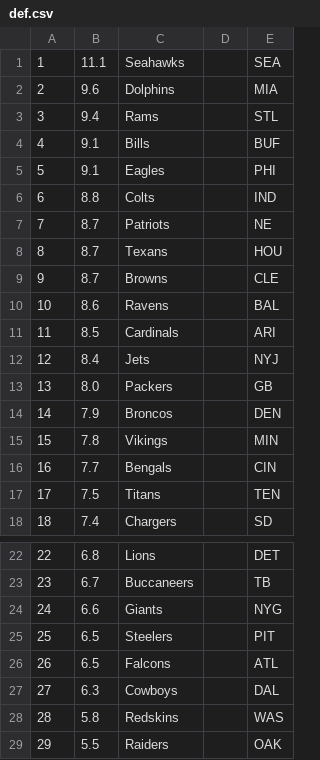
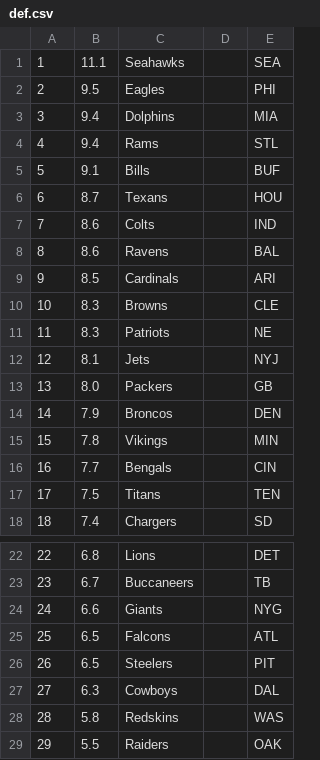
Before and after one commit to tpadjen/draft-builder2015, a CSV file: db/players/def.csv, drawn as a sheet; only a part is shown, gaps mark what is left out; removed rows and columns are numbered as before the commit, all else as after; the diff names each change by its address in the sheet, - before the commit and + after, or states it on an @@ line.

```diff
--- a/db/players/def.csv
+++ b/db/players/def.csv
+row 2: 2 | 9.5 | Eagles |  | PHI
@@ column A renumbered between rows 3 and 26 @@
-B3: 9.6
+B3: 9.4
-row 5: 5 | 9.1 | Eagles |  | PHI
-row 6: 6 | 8.8 | Colts |  | IND
-row 7: 7 | 8.7 | Patriots |  | NE
-row 9: 9 | 8.7 | Browns |  | CLE
+row 7: 7 | 8.6 | Colts |  | IND
+row 10: 10 | 8.3 | Browns |  | CLE
+row 11: 11 | 8.3 | Patriots |  | NE
-B12: 8.4
+B12: 8.1
@@ row 26 moved to row 25: 25 @@
```
Also changed, not shown: db/players/k.csv, db/players/qb.csv, 4 other files.
